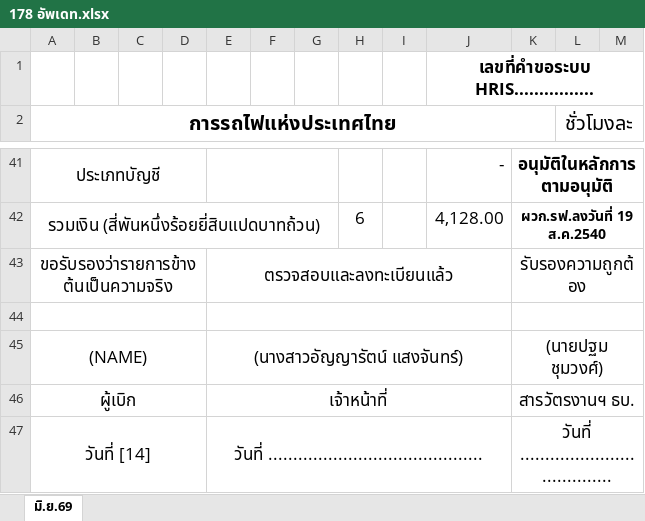
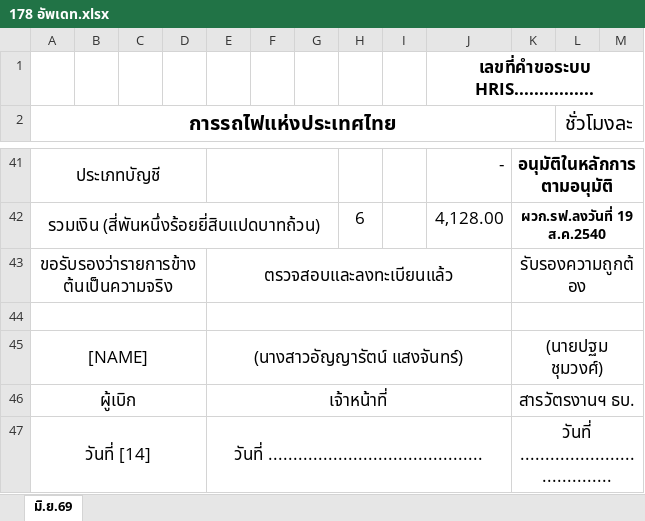
Before and after one commit to jpansuwan05/srt-timesheet-app, an Excel workbook: 178 อัพเดท.xlsx, sheet มิ.ย.69, drawn as a sheet; only a part is shown, gaps mark what is left out; values as stored, in another font and other column widths than the file's, no borders; the diff names each change by its address in the sheet, - before the commit and + after, or states it on an @@ line.

Commit message:
Add files via upload

```diff
--- a/178 อัพเดท.xlsx (sheet มิ.ย.69)
+++ b/178 อัพเดท.xlsx (sheet มิ.ย.69)
-A45 (การรถไฟแห่งประเทศไทย): (NAME)
+A45 (การรถไฟแห่งประเทศไทย): [NAME]
```
